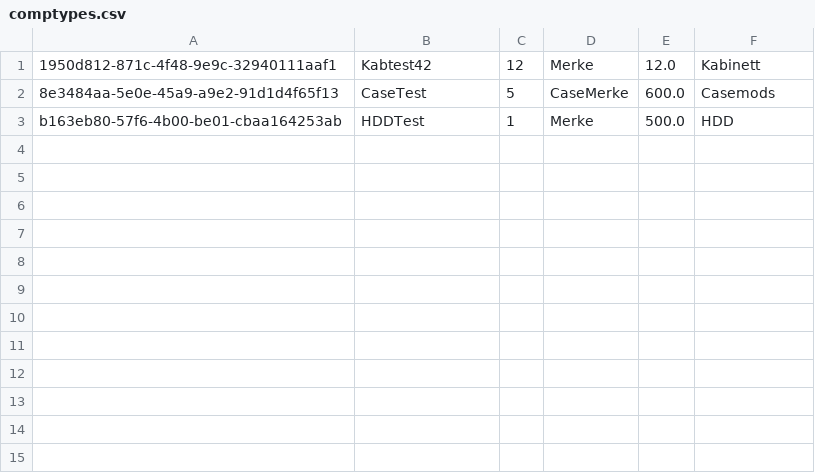
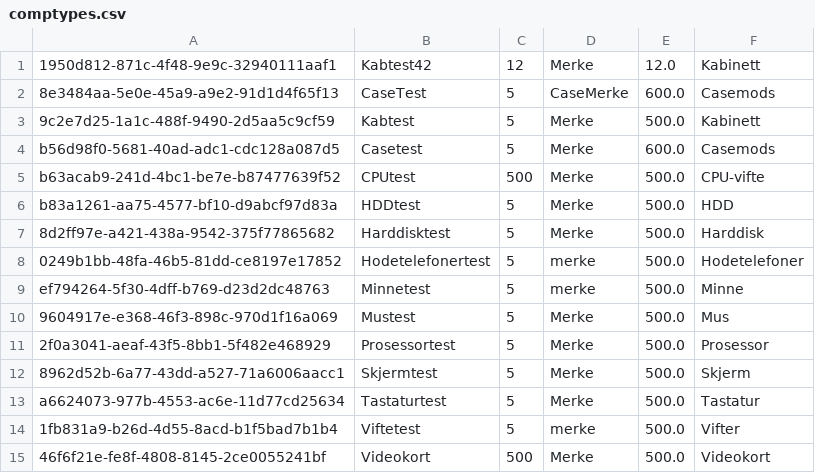
Before and after one commit to michaelekornrud/Semesteroppgave, a CSV file: Semesteroppg/src/Data/comptypes.csv, drawn as a sheet.

```diff
--- a/Semesteroppg/src/Data/comptypes.csv
+++ b/Semesteroppg/src/Data/comptypes.csv
@@ -2,2 +2,14 @@
 8e3484aa-5e0e-45a9-a9e2-91d1d4f65f13;CaseTest;5;CaseMerke;600.0;Casemods
-b163eb80-57f6-4b00-be01-cbaa164253ab;HDDTest;1;Merke;500.0;HDD
+9c2e7d25-1a1c-488f-9490-2d5aa5c9cf59;Kabtest;5;Merke;500.0;Kabinett
+b56d98f0-5681-40ad-adc1-cdc128a087d5;Casetest;5;Merke;600.0;Casemods
+b63acab9-241d-4bc1-be7e-b87477639f52;CPUtest;500;Merke;500.0;CPU-vifte
+b83a1261-aa75-4577-bf10-d9abcf97d83a;HDDtest;5;Merke;500.0;HDD
+8d2ff97e-a421-438a-9542-375f77865682;Harddisktest;5;Merke;500.0;Harddisk
+0249b1bb-48fa-46b5-81dd-ce8197e17852;Hodetelefonertest;5;merke;500.0;Hodetelefoner
+ef794264-5f30-4dff-b769-d23d2dc48763;Minnetest;5;merke;500.0;Minne
+9604917e-e368-46f3-898c-970d1f16a069;Mustest;5;Merke;500.0;Mus
+2f0a3041-aeaf-43f5-8bb1-5f482e468929;Prosessortest;5;Merke;500.0;Prosessor
+8962d52b-6a77-43dd-a527-71a6006aacc1;Skjermtest;5;Merke;500.0;Skjerm
+a6624073-977b-4553-ac6e-11d77cd25634;Tastaturtest;5;Merke;500.0;Tastatur
+1fb831a9-b26d-4d55-8acd-b1f5bad7b1b4;Viftetest;5;merke;500.0;Vifter
+46f6f21e-fe8f-4808-8145-2ce0055241bf;Videokort;500;Merke;500.0;Videokort
```
Also changed, not shown: Semesteroppg/src/Data/backUp.csv, 30 other files.
